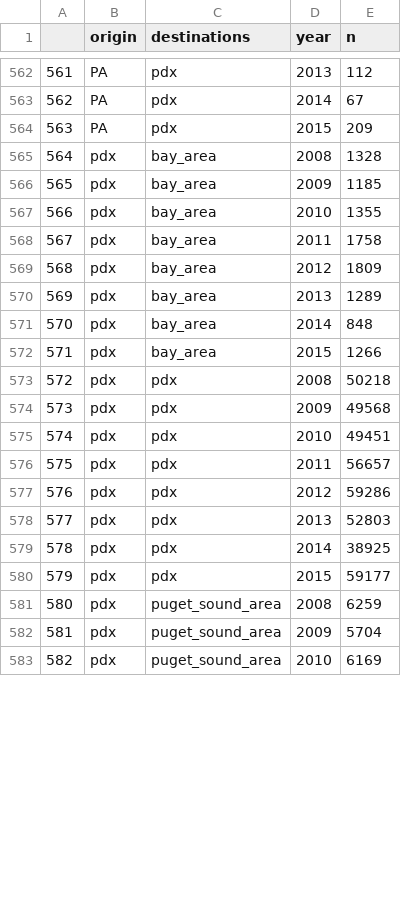
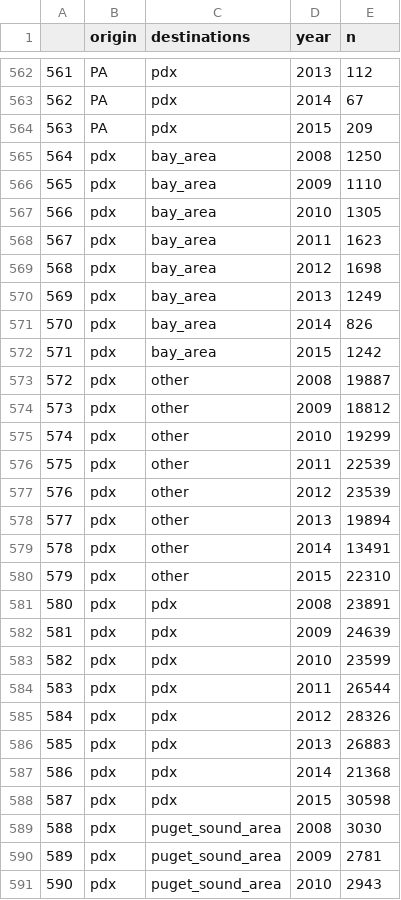
Before and after one commit to ds-civic-data/sd-pdx-sea, a CSV file: White_paper_docs/corrected_migration.csv, drawn as a sheet; only a part is shown, gaps mark what is left out; addresses are those after the commit; the diff covers the shown part only; the diff names each change by its address in the sheet, - before the commit and + after, or states it on an @@ line.

```diff
--- a/White_paper_docs/corrected_migration.csv
+++ b/White_paper_docs/corrected_migration.csv
-E565 (n): 1328
+E565 (n): 1250
-E566 (n): 1185
+E566 (n): 1110
-E567 (n): 1355
+E567 (n): 1305
-E568 (n): 1758
+E568 (n): 1623
-E569 (n): 1809
+E569 (n): 1698
-E570 (n): 1289
+E570 (n): 1249
-E571 (n): 848
+E571 (n): 826
-E572 (n): 1266
+E572 (n): 1242
+row 573: 572 | pdx | other | 2008 | 19887
+row 574: 573 | pdx | other | 2009 | 18812
+row 575: 574 | pdx | other | 2010 | 19299
+row 576: 575 | pdx | other | 2011 | 22539
+row 577: 576 | pdx | other | 2012 | 23539
+row 578: 577 | pdx | other | 2013 | 19894
+row 579: 578 | pdx | other | 2014 | 13491
+row 580: 579 | pdx | other | 2015 | 22310
@@ column A renumbered from row 581 down @@
-E581 (n): 50218
+E581 (n): 23891
-E582 (n): 49568
+E582 (n): 24639
-E583 (n): 49451
+E583 (n): 23599
-E584 (n): 56657
+E584 (n): 26544
-E585 (n): 59286
+E585 (n): 28326
-E586 (n): 52803
+E586 (n): 26883
-E587 (n): 38925
+E587 (n): 21368
-E588 (n): 59177
+E588 (n): 30598
-E589 (n): 6259
+E589 (n): 3030
-E590 (n): 5704
+E590 (n): 2781
-E591 (n): 6169
+E591 (n): 2943
```
Also changed, not shown: 5 edited cells elsewhere in this file, Raw Data/migration_data/pdx_outflows_1516.csv, Raw Data/modelling_data.csv, 26 other files.
